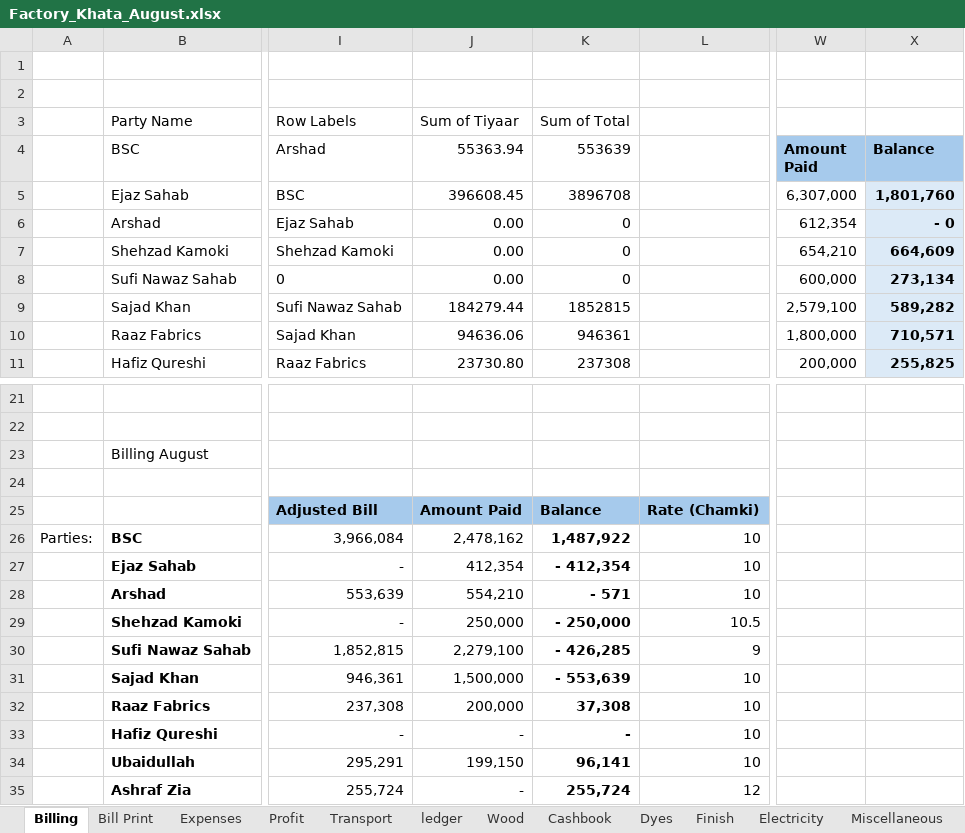
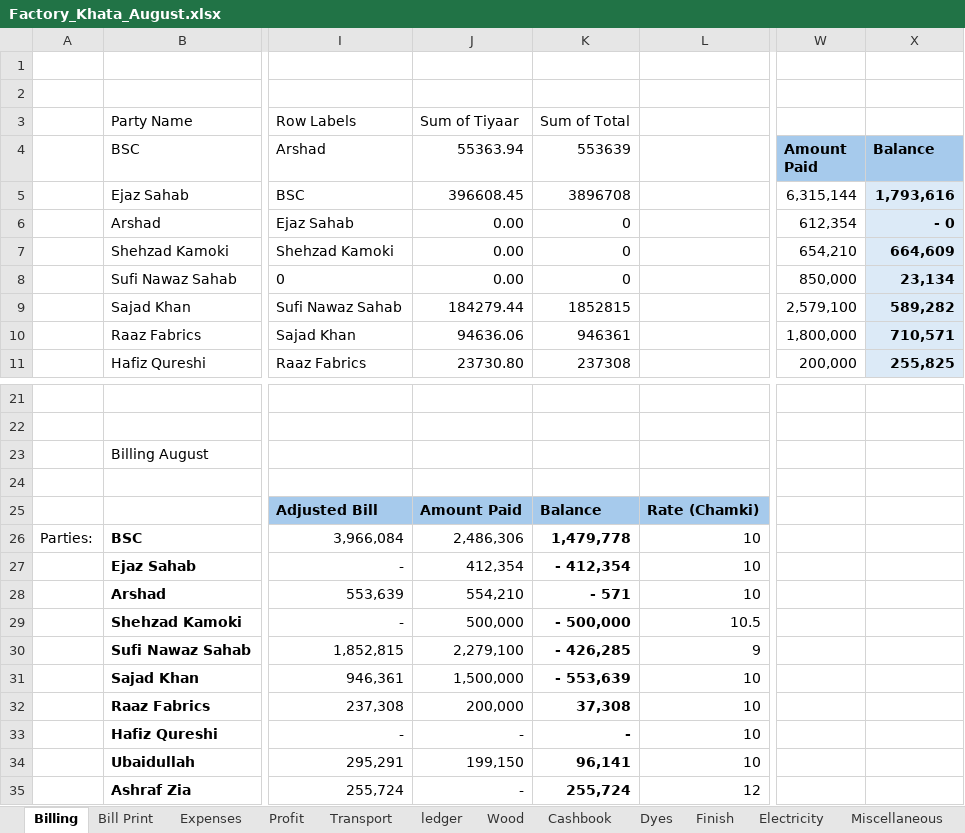
Before and after one commit to omerrazzaq4/Alhamd_dyeing, an Excel workbook: Factory_Khata_August.xlsx, sheet Billing, drawn as a sheet; only a part is shown, gaps mark what is left out; values as stored, in another font and other column widths than the file's, no borders; table styles not drawn; the diff names each change by its address in the sheet, - before the commit and + after, or states it on an @@ line.

```diff
--- a/Factory_Khata_August.xlsx (sheet Billing)
+++ b/Factory_Khata_August.xlsx (sheet Billing)
-W5 (Amount Paid): 6,307,000
+W5 (Amount Paid): 6,315,144
-X5 (Balance): 1,801,760
+X5 (Balance): 1,793,616
-W8 (Amount Paid): 600,000
+W8 (Amount Paid): 850,000
-X8 (Balance): 273,134
+X8 (Balance): 23,134
-J26 (55363.94): 2,478,162
+J26 (55363.94): 2,486,306
-K26 (553639): 1,487,922
+K26 (553639): 1,479,778
-J29 (55363.94): 250,000
+J29 (55363.94): 500,000
-K29 (553639): - 250,000
+K29 (553639): - 500,000
```
Also changed, not shown: sheet Cashbook, sheet Bill Print, sheet Profit, sheet Running Acc, sheet Expenses, sheet Balance, charts or pictures.
